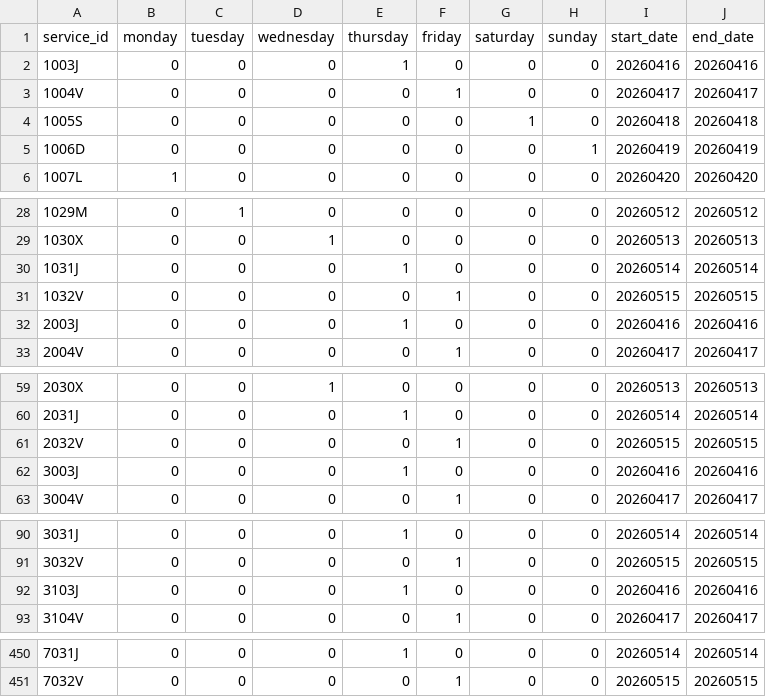
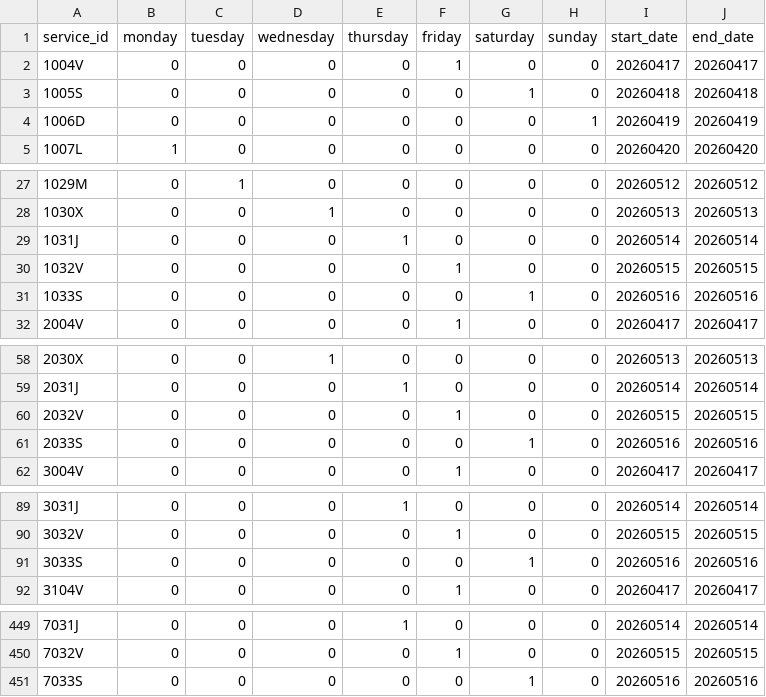
Before and after one commit to WireNext/cercaniasgtfs, a CSV file: data_csv/calendar.csv, drawn as a sheet; only a part is shown, gaps mark what is left out; the diff covers the shown part only.

```diff
--- a/data_csv/calendar.csv
+++ b/data_csv/calendar.csv
@@ -1,3 +1,2 @@
 service_id,monday,tuesday,wednesday,thursday,friday,saturday,sunday,start_date,end_date
-1003J,0,0,0,1,0,0,0,20260416,20260416
 1004V,0,0,0,0,1,0,0,20260417,20260417
@@ -31,3 +30,3 @@ service_id,monday,tuesday,wednesday,thursday,friday,saturday,sunday,start_date,e
 1032V,0,0,0,0,1,0,0,20260515,20260515
-2003J,0,0,0,1,0,0,0,20260416,20260416
+1033S,0,0,0,0,0,1,0,20260516,20260516
 2004V,0,0,0,0,1,0,0,20260417,20260417
@@ -61,3 +60,3 @@ service_id,monday,tuesday,wednesday,thursday,friday,saturday,sunday,start_date,e
 2032V,0,0,0,0,1,0,0,20260515,20260515
-3003J,0,0,0,1,0,0,0,20260416,20260416
+2033S,0,0,0,0,0,1,0,20260516,20260516
 3004V,0,0,0,0,1,0,0,20260417,20260417
@@ -91,3 +90,3 @@ service_id,monday,tuesday,wednesday,thursday,friday,saturday,sunday,start_date,e
 3032V,0,0,0,0,1,0,0,20260515,20260515
-3103J,0,0,0,1,0,0,0,20260416,20260416
+3033S,0,0,0,0,0,1,0,20260516,20260516
 3104V,0,0,0,0,1,0,0,20260417,20260417
@@ -451 +450,2 @@ service_id,monday,tuesday,wednesday,thursday,friday,saturday,sunday,start_date,e
 7032V,0,0,0,0,1,0,0,20260515,20260515
+7033S,0,0,0,0,0,1,0,20260516,20260516
```
Also changed, not shown: 55 edited cells elsewhere in this file.
